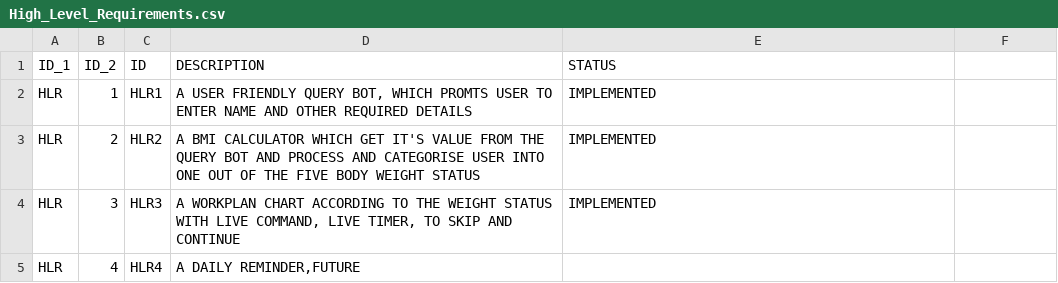
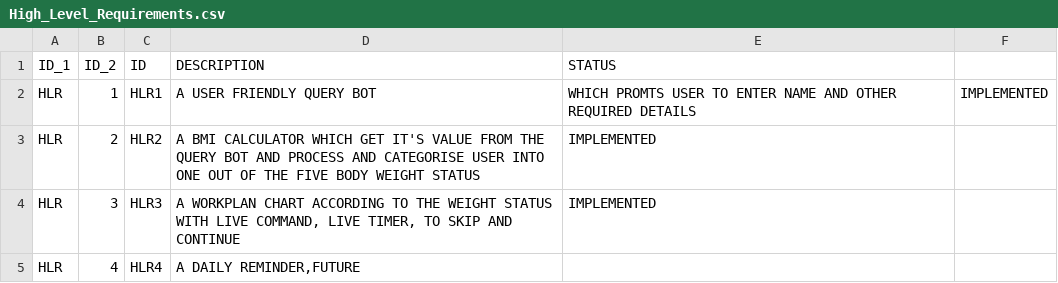
Before and after one commit to ajith-io/Baymax, a CSV file: 1_Requirements/High_Level_Requirements.csv, drawn as a sheet.

Commit message:
check

```diff
--- a/1_Requirements/High_Level_Requirements.csv
+++ b/1_Requirements/High_Level_Requirements.csv
@@ -1,3 +1,3 @@
 ID_1,ID_2,ID,DESCRIPTION,STATUS
-HLR,1,HLR1," A USER FRIENDLY QUERY BOT, WHICH PROMTS USER TO ENTER NAME AND OTHER REQUIRED DETAILS" ,IMPLEMENTED
+HLR,1,HLR1, A USER FRIENDLY QUERY BOT, WHICH PROMTS USER TO ENTER NAME AND OTHER REQUIRED DETAILS ,IMPLEMENTED
 HLR,2,HLR2," A BMI CALCULATOR WHICH GET IT'S VALUE FROM THE QUERY BOT AND PROCESS AND CATEGORISE USER INTO ONE OUT OF THE FIVE BODY WEIGHT STATUS",IMPLEMENTED
```
